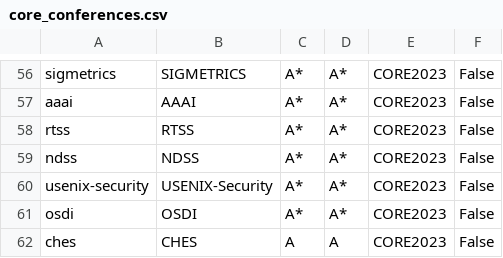
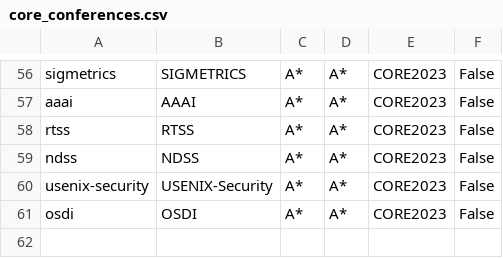
Before and after one commit to dynaroars/csconfs, a CSV file: data/core_conferences.csv, drawn as a sheet; only a part is shown, gaps mark what is left out; the diff names each change by its address in the sheet, - before the commit and + after, or states it on an @@ line.

Commit message:
Updates

```diff
--- a/data/core_conferences.csv
+++ b/data/core_conferences.csv
-row 62: ches | CHES | A | A | CORE2023 | False
```
